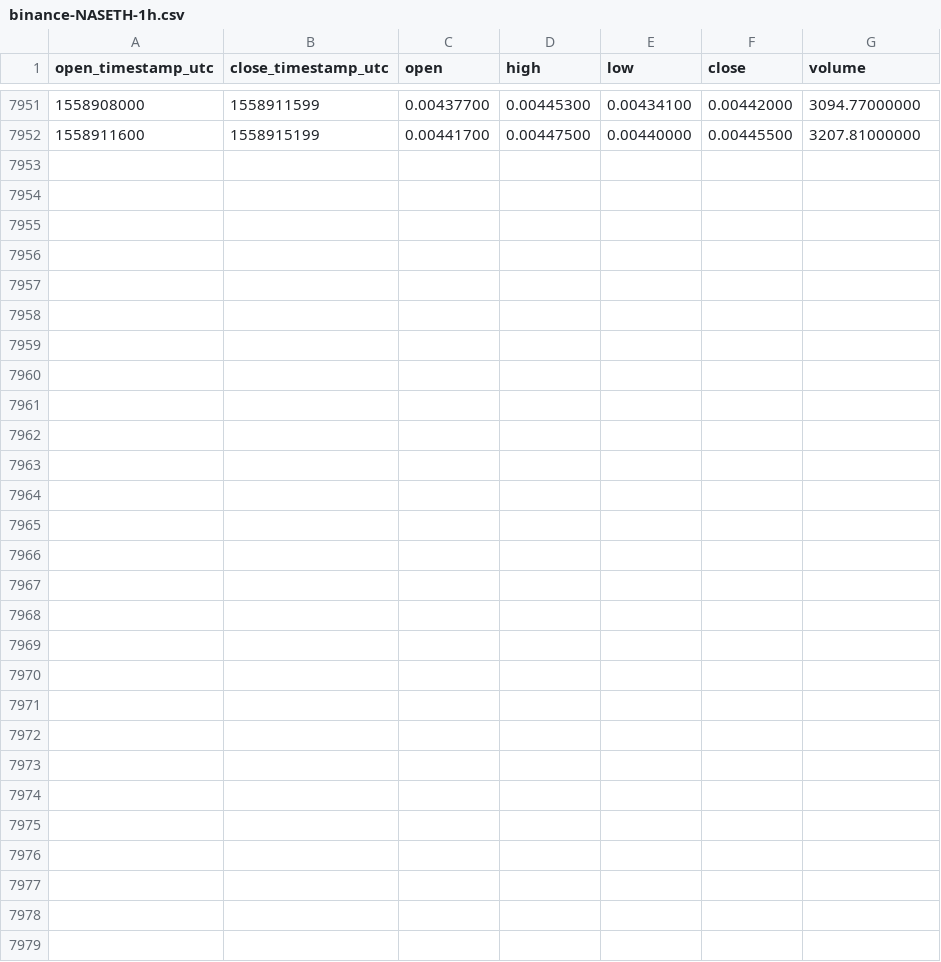
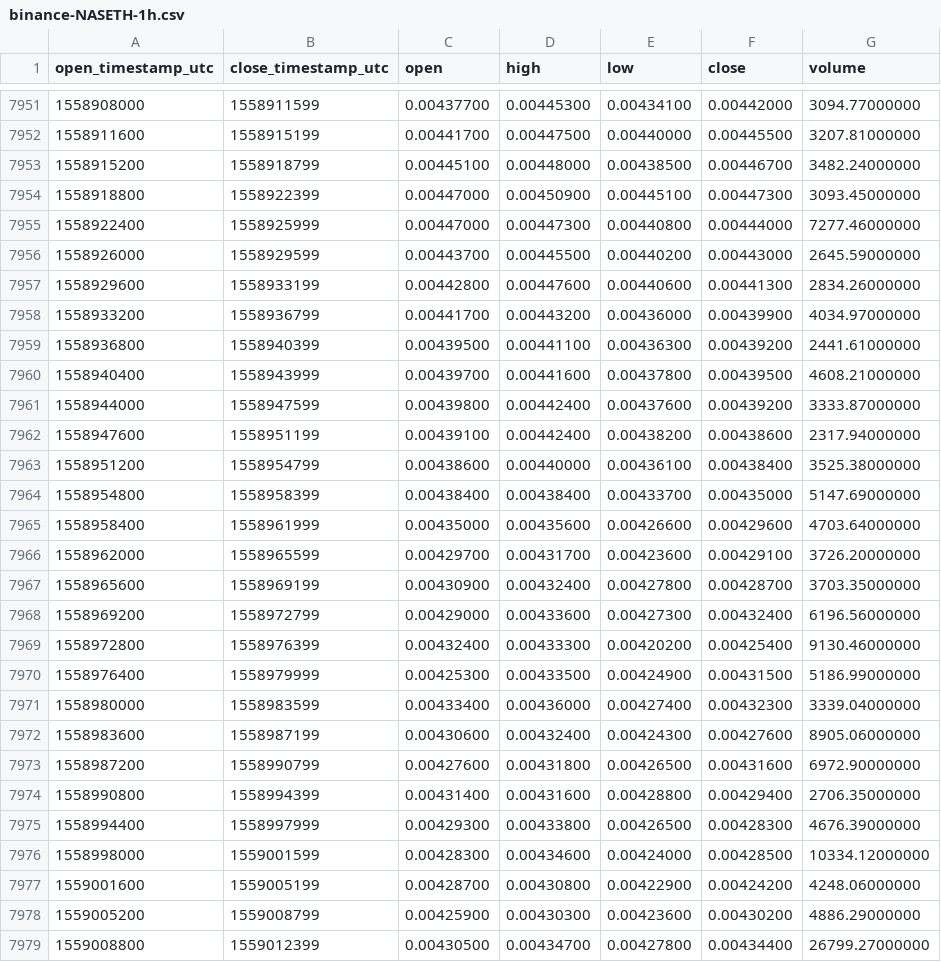
Before and after one commit to cryptobigbro/binance-NASETH, a CSV file: binance-NASETH-1h.csv, drawn as a sheet; only a part is shown, gaps mark what is left out; the diff names each change by its address in the sheet, - before the commit and + after, or states it on an @@ line.

Commit message:
Update OHLCV data.

```diff
--- a/binance-NASETH-1h.csv
+++ b/binance-NASETH-1h.csv
+row 7953: 1558915200 | 1558918799 | 0.00445100 | 0.00448000 | 0.00438500 | 0.00446700 | 3482.24000000
+row 7954: 1558918800 | 1558922399 | 0.00447000 | 0.00450900 | 0.00445100 | 0.00447300 | 3093.45000000
+row 7955: 1558922400 | 1558925999 | 0.00447000 | 0.00447300 | 0.00440800 | 0.00444000 | 7277.46000000
+row 7956: 1558926000 | 1558929599 | 0.00443700 | 0.00445500 | 0.00440200 | 0.00443000 | 2645.59000000
+row 7957: 1558929600 | 1558933199 | 0.00442800 | 0.00447600 | 0.00440600 | 0.00441300 | 2834.26000000
+row 7958: 1558933200 | 1558936799 | 0.00441700 | 0.00443200 | 0.00436000 | 0.00439900 | 4034.97000000
+row 7959: 1558936800 | 1558940399 | 0.00439500 | 0.00441100 | 0.00436300 | 0.00439200 | 2441.61000000
+row 7960: 1558940400 | 1558943999 | 0.00439700 | 0.00441600 | 0.00437800 | 0.00439500 | 4608.21000000
+row 7961: 1558944000 | 1558947599 | 0.00439800 | 0.00442400 | 0.00437600 | 0.00439200 | 3333.87000000
+row 7962: 1558947600 | 1558951199 | 0.00439100 | 0.00442400 | 0.00438200 | 0.00438600 | 2317.94000000
+row 7963: 1558951200 | 1558954799 | 0.00438600 | 0.00440000 | 0.00436100 | 0.00438400 | 3525.38000000
+row 7964: 1558954800 | 1558958399 | 0.00438400 | 0.00438400 | 0.00433700 | 0.00435000 | 5147.69000000
+row 7965: 1558958400 | 1558961999 | 0.00435000 | 0.00435600 | 0.00426600 | 0.00429600 | 4703.64000000
+row 7966: 1558962000 | 1558965599 | 0.00429700 | 0.00431700 | 0.00423600 | 0.00429100 | 3726.20000000
+row 7967: 1558965600 | 1558969199 | 0.00430900 | 0.00432400 | 0.00427800 | 0.00428700 | 3703.35000000
+row 7968: 1558969200 | 1558972799 | 0.00429000 | 0.00433600 | 0.00427300 | 0.00432400 | 6196.56000000
+row 7969: 1558972800 | 1558976399 | 0.00432400 | 0.00433300 | 0.00420200 | 0.00425400 | 9130.46000000
+row 7970: 1558976400 | 1558979999 | 0.00425300 | 0.00433500 | 0.00424900 | 0.00431500 | 5186.99000000
+row 7971: 1558980000 | 1558983599 | 0.00433400 | 0.00436000 | 0.00427400 | 0.00432300 | 3339.04000000
+row 7972: 1558983600 | 1558987199 | 0.00430600 | 0.00432400 | 0.00424300 | 0.00427600 | 8905.06000000
+row 7973: 1558987200 | 1558990799 | 0.00427600 | 0.00431800 | 0.00426500 | 0.00431600 | 6972.90000000
+row 7974: 1558990800 | 1558994399 | 0.00431400 | 0.00431600 | 0.00428800 | 0.00429400 | 2706.35000000
+row 7975: 1558994400 | 1558997999 | 0.00429300 | 0.00433800 | 0.00426500 | 0.00428300 | 4676.39000000
+row 7976: 1558998000 | 1559001599 | 0.00428300 | 0.00434600 | 0.00424000 | 0.00428500 | 10334.12000000
+row 7977: 1559001600 | 1559005199 | 0.00428700 | 0.00430800 | 0.00422900 | 0.00424200 | 4248.06000000
+row 7978: 1559005200 | 1559008799 | 0.00425900 | 0.00430300 | 0.00423600 | 0.00430200 | 4886.29000000
+row 7979: 1559008800 | 1559012399 | 0.00430500 | 0.00434700 | 0.00427800 | 0.00434400 | 26799.27000000
```
Also changed, not shown: binance-NASETH-1d.csv.
